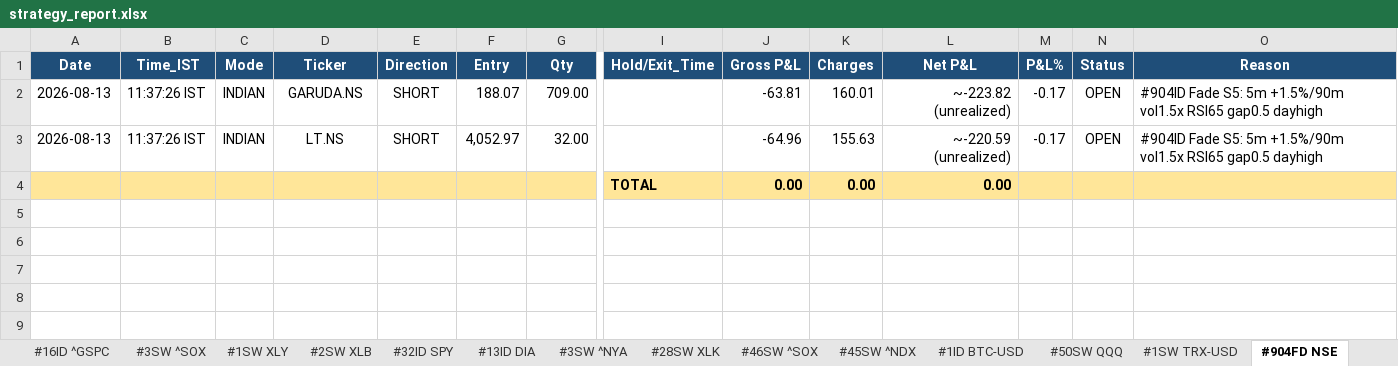
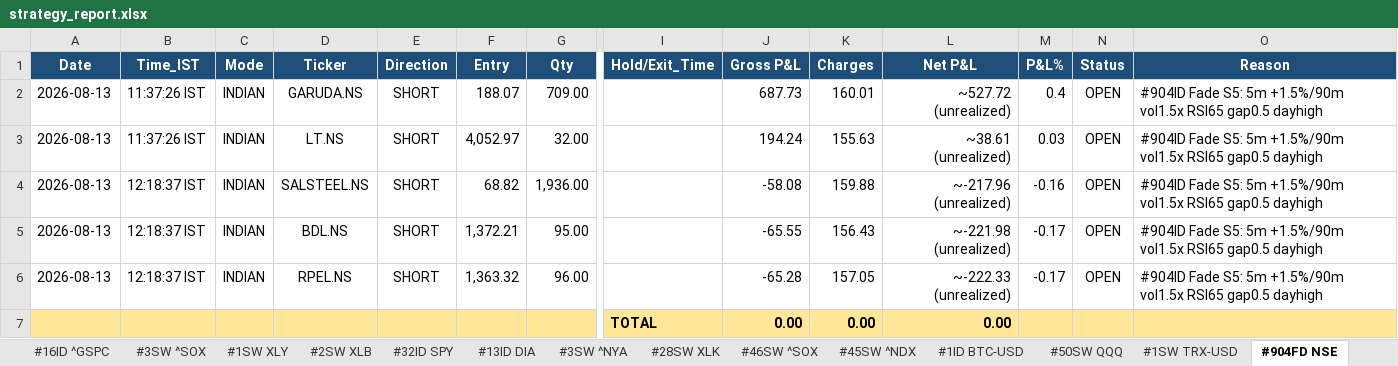
Before and after one commit to thokfoot/free-4-market-master, an Excel workbook: logs/strategy_report.xlsx, sheet #904FD NSE, drawn as a sheet; only a part is shown, gaps mark what is left out; values as stored, in another font and other column widths than the file's, no borders; rows hold the shown columns only; the diff names each change by its address in the sheet, - before the commit and + after, or states it on an @@ line.

Commit message:
fade scan 2026-08-13 06:48 UTC

```diff
--- a/logs/strategy_report.xlsx (sheet #904FD NSE)
+++ b/logs/strategy_report.xlsx (sheet #904FD NSE)
-J2 (Gross P&L): -63.81
+J2 (Gross P&L): 687.73
-L2 (Net P&L): ~-223.82 (unrealized)
+L2 (Net P&L): ~527.72 (unrealized)
-M2 (P&L%): -0.17
+M2 (P&L%): 0.4
-J3 (Gross P&L): -64.96
+J3 (Gross P&L): 194.24
-L3 (Net P&L): ~-220.59 (unrealized)
+L3 (Net P&L): ~38.61 (unrealized)
-M3 (P&L%): -0.17
+M3 (P&L%): 0.03
+row 4: 2026-08-13 | 12:18:37 IST | INDIAN | SALSTEEL.NS | SHORT | 68.82 | 1,936.00 |  | -58.08 | 159.88 | ~-217.96 (unrealized) | -0.16 | OPEN | #904ID Fade S5: 5m +1.5%/90m vol1.5x RSI65 gap0.5 dayhigh
+row 5: 2026-08-13 | 12:18:37 IST | INDIAN | BDL.NS | SHORT | 1,372.21 | 95.00 |  | -65.55 | 156.43 | ~-221.98 (unrealized) | -0.17 | OPEN | #904ID Fade S5: 5m +1.5%/90m vol1.5x RSI65 gap0.5 dayhigh
+row 6: 2026-08-13 | 12:18:37 IST | INDIAN | RPEL.NS | SHORT | 1,363.32 | 96.00 |  | -65.28 | 157.05 | ~-222.33 (unrealized) | -0.17 | OPEN | #904ID Fade S5: 5m +1.5%/90m vol1.5x RSI65 gap0.5 dayhigh
```
Also changed, not shown: sheet Summary, sheet Never Fired, sheet #933FD NSE, sheet #903FD NSE, sheet Portfolio, other sheet tabs, 9 other files.
